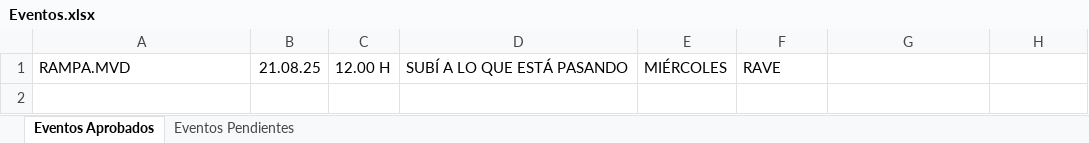
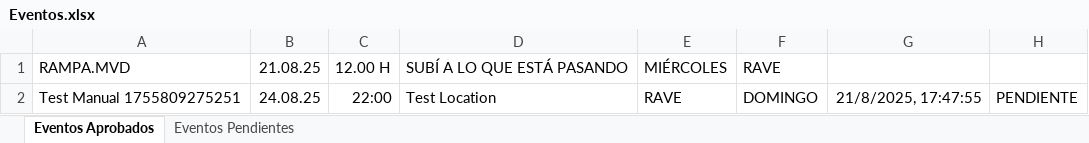
Before and after one commit to Holomat/rampa, an Excel workbook: Eventos.xlsx, sheet Eventos Aprobados, drawn as a sheet; values as stored, in another font and other column widths than the file's, no borders; charts and pictures not drawn; the diff names each change by its address in the sheet, - before the commit and + after, or states it on an @@ line.

```diff
--- a/Eventos.xlsx (sheet Eventos Aprobados)
+++ b/Eventos.xlsx (sheet Eventos Aprobados)
+row 2: Test Manual 1755809275251 | 24.08.25 | 22:00 | Test Location | RAVE | DOMINGO | 21/8/2025, 17:47:55 | PENDIENTE
```
Also changed, not shown: sheet Eventos Pendientes.
